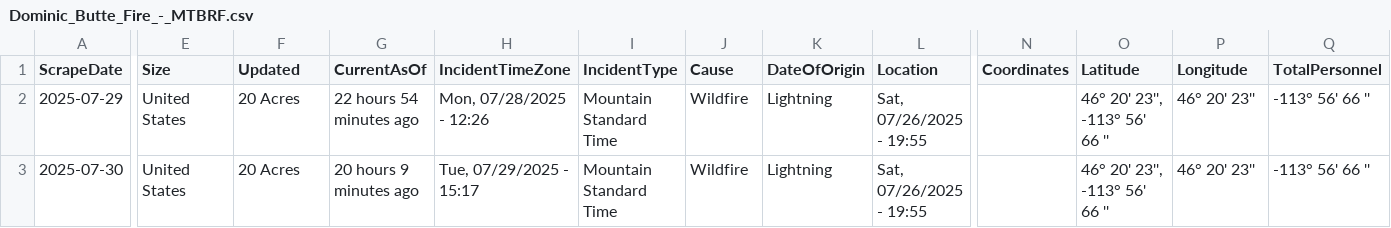
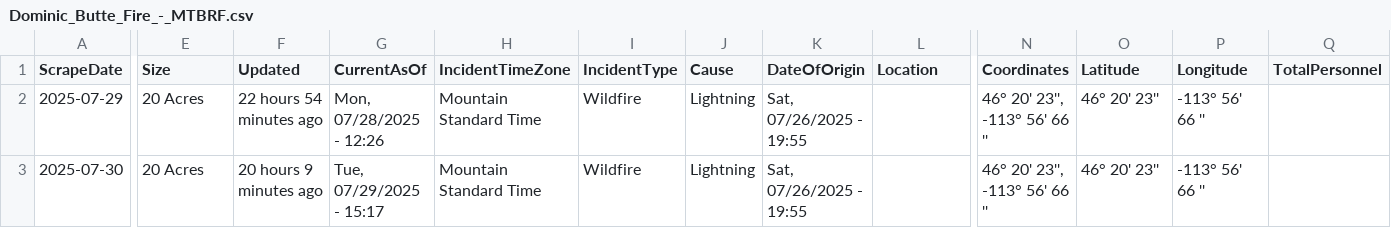
Before and after one commit to mandarc64/inciweb-wildfire-data, a CSV file: inciweb_data/Dominic_Butte_Fire_-_MTBRF.csv, drawn as a sheet; only a part is shown, gaps mark what is left out; the diff covers the shown part only; the diff names each change by its address in the sheet, - before the commit and + after, or states it on an @@ line.

```diff
--- a/inciweb_data/Dominic_Butte_Fire_-_MTBRF.csv
+++ b/inciweb_data/Dominic_Butte_Fire_-_MTBRF.csv
-E2:E3 (Size): United States
+E2:E3 (Size): 20 Acres
-F2 (Updated): 20 Acres
+F2 (Updated): 22 hours 54 minutes ago
-G2 (CurrentAsOf): 22 hours 54 minutes ago
+G2 (CurrentAsOf): Mon, 07/28/2025 - 12:26
-H2 (IncidentTimeZone): Mon, 07/28/2025 - 12:26
+H2 (IncidentTimeZone): Mountain Standard Time
-I2:I3 (IncidentType): Mountain Standard Time
+I2:I3 (IncidentType): Wildfire
-J2:J3 (Cause): Wildfire
+J2:J3 (Cause): Lightning
-K2:K3 (DateOfOrigin): Lightning
+K2:K3 (DateOfOrigin): Sat, 07/26/2025 - 19:55
-L2:L3 (Location): Sat, 07/26/2025 - 19:55
+L2:L3 (Location): (empty)
-N2:N3 (Coordinates): (empty)
+N2:N3 (Coordinates): 46° 20' 23'', -113° 56' 66 ''
-O2:O3 (Latitude): 46° 20' 23'', -113° 56' 66 ''
+O2:O3 (Latitude): 46° 20' 23''
-P2:P3 (Longitude): 46° 20' 23''
+P2:P3 (Longitude): -113° 56' 66 ''
-Q2:Q3 (TotalPersonnel): -113° 56' 66 ''
+Q2:Q3 (TotalPersonnel): (empty)
-F3 (Updated): 20 Acres
+F3 (Updated): 20 hours 9 minutes ago
-G3 (CurrentAsOf): 20 hours 9 minutes ago
+G3 (CurrentAsOf): Tue, 07/29/2025 - 15:17
-H3 (IncidentTimeZone): Tue, 07/29/2025 - 15:17
+H3 (IncidentTimeZone): Mountain Standard Time
```
Also changed, not shown: 4 edited cells elsewhere in this file, inciweb_data/Bryce_Fire_-_AZA3S.csv, inciweb_data/Horse_Fire_-_WYBTF.csv, 8 other files.
